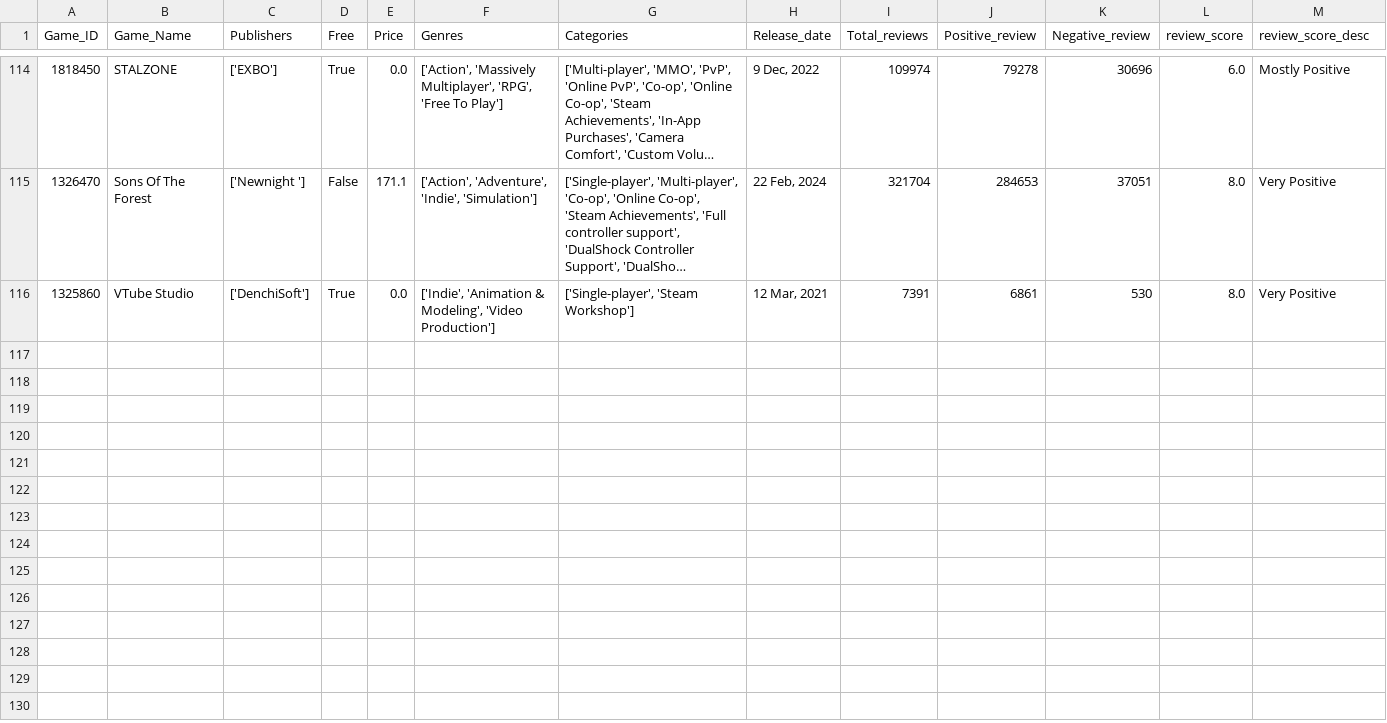
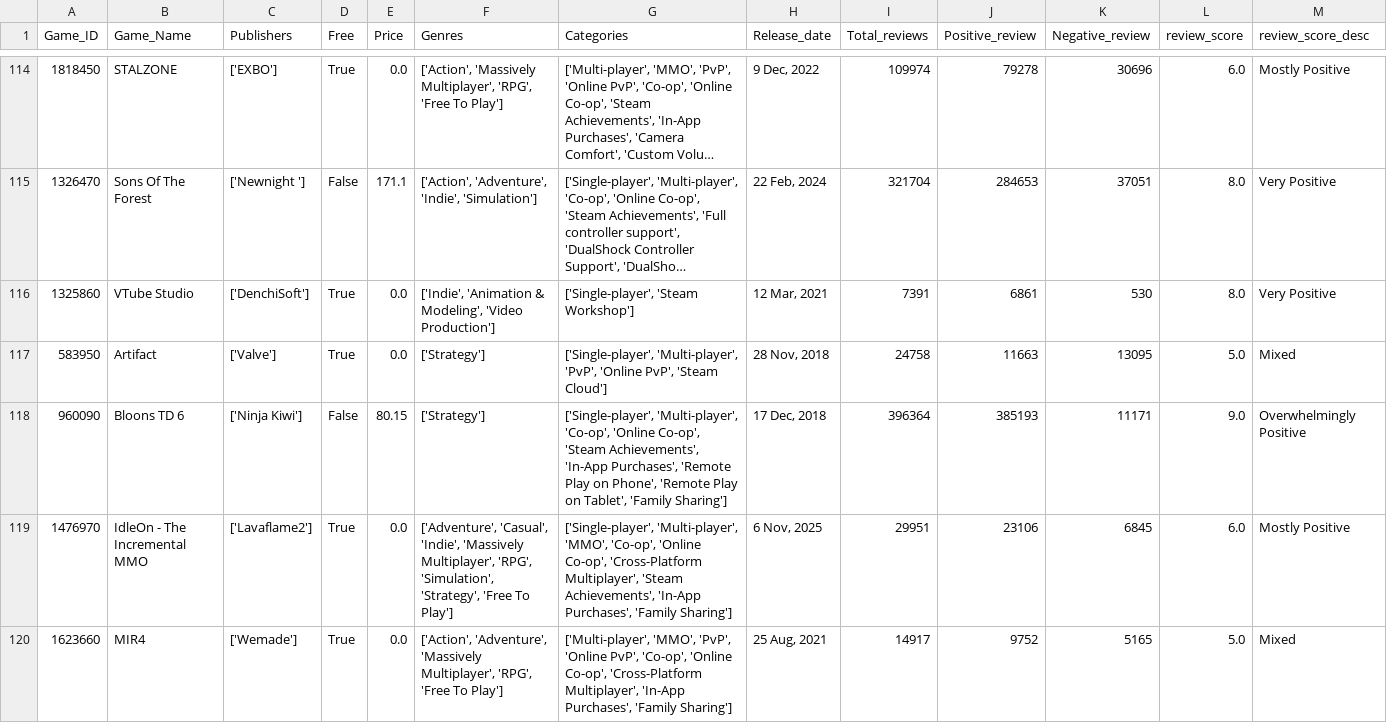
Before and after one commit to Kidmaiook/game_analysis_data_collection, a CSV file: data/raw/game_data/game_data.csv, drawn as a sheet; only a part is shown, gaps mark what is left out; long unchanged cells end in …; the diff covers the shown part only.

```diff
--- a/data/raw/game_data/game_data.csv
+++ b/data/raw/game_data/game_data.csv
@@ -116 +116,5 @@ Game_ID,Game_Name,Publishers,Free,Price,Genres,Categories,Release_date,Total_rev
 1325860,VTube Studio,['DenchiSoft'],True,0.0,"['Indie', 'Animation & Modeling', 'Video Production']","['Single-player', 'Steam Workshop']","12 Mar, 2021",7391,6861,530,8.0,Very Positive
+583950,Artifact,['Valve'],True,0.0,['Strategy'],"['Single-player', 'Multi-player', 'PvP', 'Online PvP', 'Steam Cloud']","28 Nov, 2018",24758,11663,13095,5.0,Mixed
+960090,Bloons TD 6,['Ninja Kiwi'],False,80.15,['Strategy'],"['Single-player', 'Multi-player', 'Co-op', 'Online Co-op', 'Steam Achievements', 'In-App Purchases', 'Remote Play on Phone', 'Remote Play on Tablet', 'Family Sharing']","17 Dec, 2018",396364,385193,11171,9.0,Overwhelmingly Positive
+1476970,IdleOn - The Incremental MMO,['Lavaflame2'],True,0.0,"['Adventure', 'Casual', 'Indie', 'Massively Multiplayer', 'RPG', 'Simulation', 'Strategy', 'Free To Play']","['Single-player', 'Multi-player', 'MMO', 'Co-op', 'Online Co-op', 'Cross-Platform Multiplayer', 'Steam Achievements', 'In-App Purchases', 'Family Sharing']","6 Nov, 2025",29951,23106,6845,6.0,Mostly Positive
+1623660,MIR4,['Wemade'],True,0.0,"['Action', 'Adventure', 'Massively Multiplayer', 'RPG', 'Free To Play']","['Multi-player', 'MMO', 'PvP', 'Online PvP', 'Co-op', 'Online Co-op', 'Cross-Platform Multiplayer', 'In-App Purchases', 'Family Sharing']","25 Aug, 2021",14917,9752,5165,5.0,Mixed
```
Also changed, not shown: 3 added rows elsewhere in this file, 3 other files.
